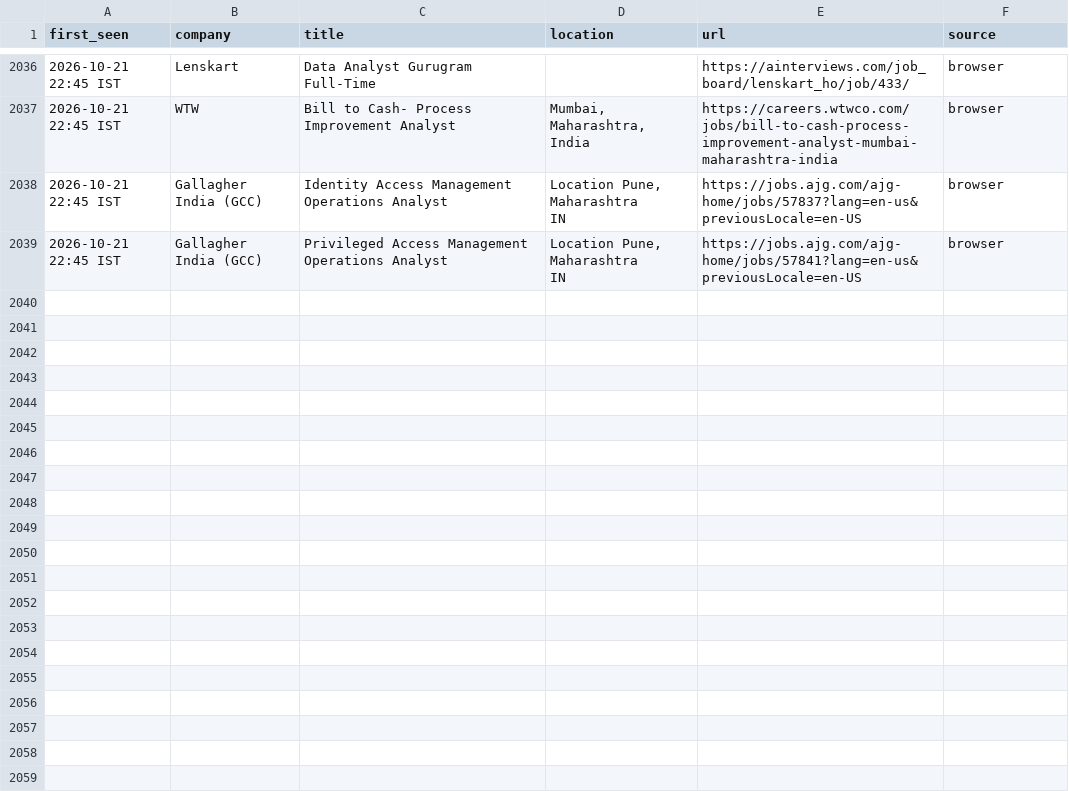
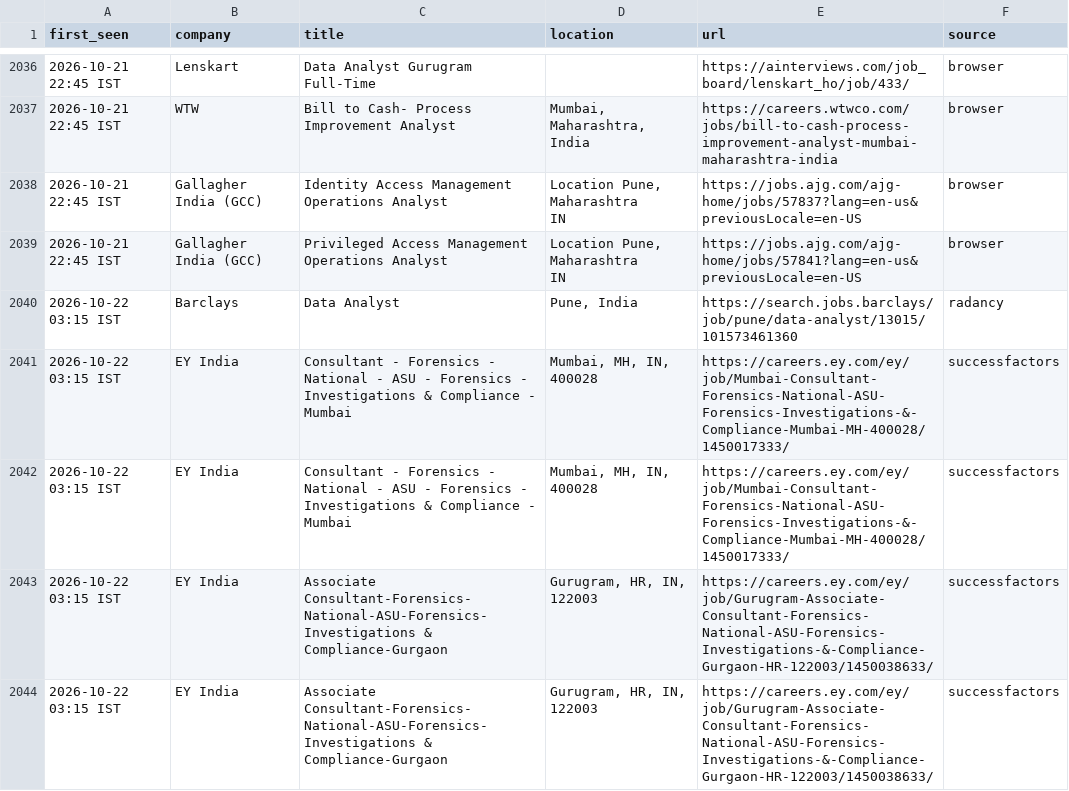
Before and after one commit to Develpr007/jobwatch, a CSV file: output/new_jobs.csv, drawn as a sheet; only a part is shown, gaps mark what is left out; the diff covers the shown part only.

```diff
--- a/output/new_jobs.csv
+++ b/output/new_jobs.csv
@@ -2061 +2061,6 @@ IN",https://jobs.ajg.com/ajg-home/jobs/57837?lang=en-us&previousLocale=en-US,bro
 IN",https://jobs.ajg.com/ajg-home/jobs/57841?lang=en-us&previousLocale=en-US,browser
+2026-10-22 03:15 IST,Barclays,Data Analyst,"Pune, India",https://search.jobs.barclays/job/pune/data-analyst/13015/101573461360,radancy
+2026-10-22 03:15 IST,EY India,Consultant - Forensics - National - ASU - Forensics - Investigations & Compliance - Mumbai,"Mumbai, MH, IN, 400028",https://careers.ey.com/ey/job/Mumbai-Consultant-Forensics-National-ASU-Forensics-Investigations-&-Compliance-Mumbai-MH-400028/1450017333/,successfactors
+2026-10-22 03:15 IST,EY India,Consultant - Forensics - National - ASU - Forensics - Investigations & Compliance - Mumbai,"Mumbai, MH, IN, 400028",https://careers.ey.com/ey/job/Mumbai-Consultant-Forensics-National-ASU-Forensics-Investigations-&-Compliance-Mumbai-MH-400028/1450017333/,successfactors
+2026-10-22 03:15 IST,EY India,Associate Consultant-Forensics-National-ASU-Forensics-Investigations & Compliance-Gurgaon,"Gurugram, HR, IN, 122003",https://careers.ey.com/ey/job/Gurugram-Associate-Consultant-Forensics-National-ASU-Forensics-Investigations-&-Compliance-Gurgaon-HR-122003/1450038633/,successfactors
+2026-10-22 03:15 IST,EY India,Associate Consultant-Forensics-National-ASU-Forensics-Investigations & Compliance-Gurgaon,"Gurugram, HR, IN, 122003",https://careers.ey.com/ey/job/Gurugram-Associate-Consultant-Forensics-National-ASU-Forensics-Investigations-&-Compliance-Gurgaon-HR-122003/1450038633/,successfactors
```
Also changed, not shown: 5 added rows elsewhere in this file, output/all_relevant_open.csv, 3 other files.
